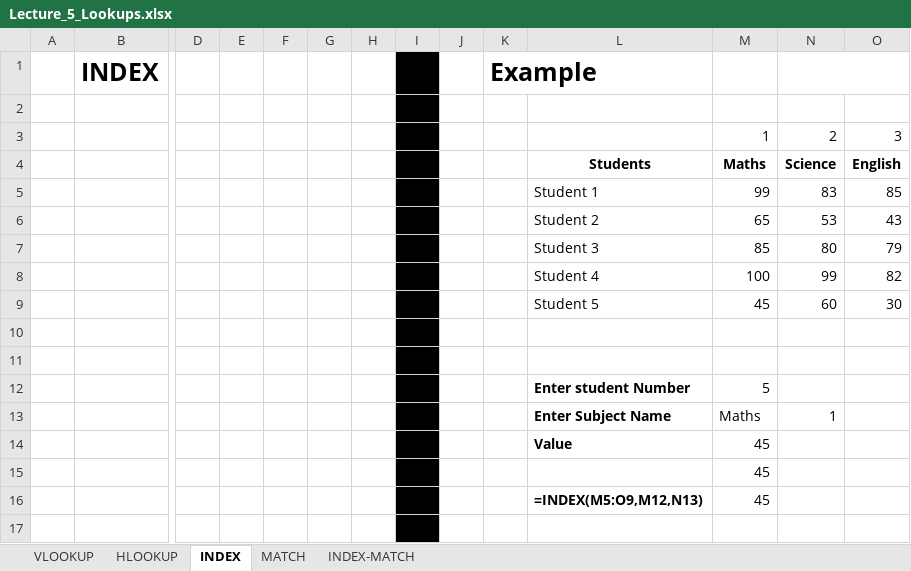
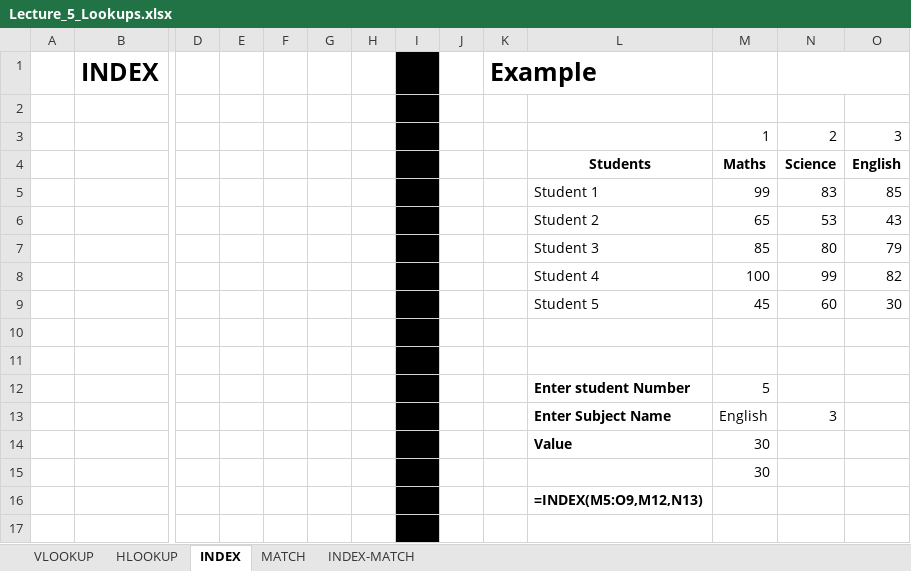
Before and after one commit to Leonidus786/Ds_30, an Excel workbook: Excel/Data files/Lecture_5_Lookups.xlsx, sheet INDEX, drawn as a sheet; only a part is shown, gaps mark what is left out; values as stored, in another font and other column widths than the file's, no borders; removed rows and columns are numbered as before the commit, all else as after; rows hold the shown columns only; the diff names each change by its address in the sheet, - before the commit and + after, or states it on an @@ line.

```diff
--- a/Excel/Data files/Lecture_5_Lookups.xlsx (sheet INDEX)
+++ b/Excel/Data files/Lecture_5_Lookups.xlsx (sheet INDEX)
-row 13:  |  |  |  |  |  |  |  |  |  | Enter Subject Name | Maths | 1
-row 14:  |  |  |  |  |  |  |  |  |  | Value | 45
+row 13:  |  |  |  |  |  |  |  |  |  | Enter Subject Name | English | 3
+row 14:  |  |  |  |  |  |  |  |  |  | Value | 30
-M15: 45
+M15: 30
-M16: 45
+M16: (empty)
```
Also changed, not shown: sheet MATCH, sheet INDEX-MATCH, Excel/Data files/Lecture_4_Dates.xlsx, Excel/Data files/Lecture_6_Data.xlsx, 4 other files.
